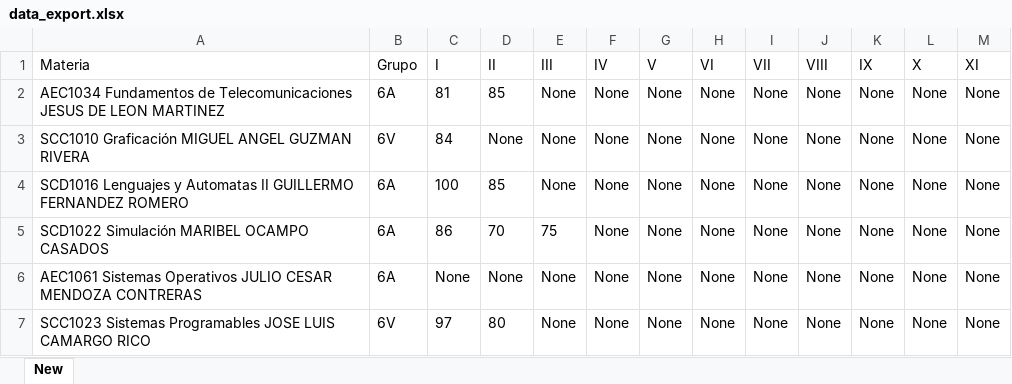
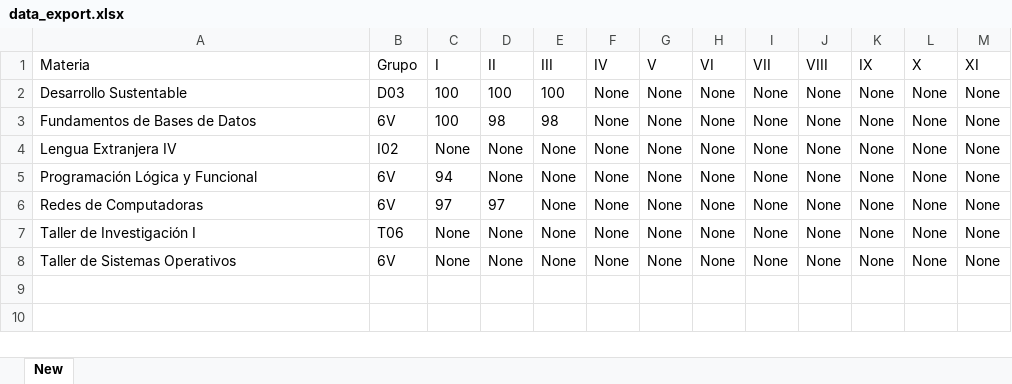
Before and after one commit to Wan3d/College-Grades---Web-Scrapping, an Excel workbook: data_export.xlsx, sheet New, drawn as a sheet; values as stored, in another font and other column widths than the file's, no borders; removed rows and columns are numbered as before the commit, all else as after; the diff names each change by its address in the sheet, - before the commit and + after, or states it on an @@ line.

```diff
--- a/data_export.xlsx (sheet New)
+++ b/data_export.xlsx (sheet New)
+row 2: Desarrollo Sustentable | D03 | 100 | 100 | 100 | None | None | None | None | None | None | None | None
+row 3: Fundamentos de Bases de Datos | 6V | 100 | 98 | 98 | None | None | None | None | None | None | None | None
-A4 (Materia): AEC1034 Fundamentos de Telecomunicaciones JESUS DE LEON MARTINEZ
+A4 (Materia): Lengua Extranjera IV
-B4 (Grupo): 6A
+B4 (Grupo): I02
-C4 (I): 81
+C4 (I): None
-D4 (II): 85
+D4 (II): None
-A5 (Materia): SCC1010 Graficación MIGUEL ANGEL GUZMAN RIVERA
+A5 (Materia): Programación Lógica y Funcional
-C5 (I): 84
+C5 (I): 94
-A6 (Materia): SCD1016 Lenguajes y Automatas II GUILLERMO FERNANDEZ ROMERO
+A6 (Materia): Redes de Computadoras
-B6 (Grupo): 6A
+B6 (Grupo): 6V
-C6 (I): 100
+C6 (I): 97
-D6 (II): 85
+D6 (II): 97
-row 5: SCD1022 Simulación MARIBEL OCAMPO CASADOS | 6A | 86 | 70 | 75 | None | None | None | None | None | None | None | None
-A7 (Materia): AEC1061 Sistemas Operativos JULIO CESAR MENDOZA CONTRERAS
+A7 (Materia): Taller de Investigación I
-B7 (Grupo): 6A
+B7 (Grupo): T06
-A8 (Materia): SCC1023 Sistemas Programables JOSE LUIS CAMARGO RICO
+A8 (Materia): Taller de Sistemas Operativos
-C8 (I): 97
+C8 (I): None
-D8 (II): 80
+D8 (II): None
```
Also changed, not shown: 4 other files.
